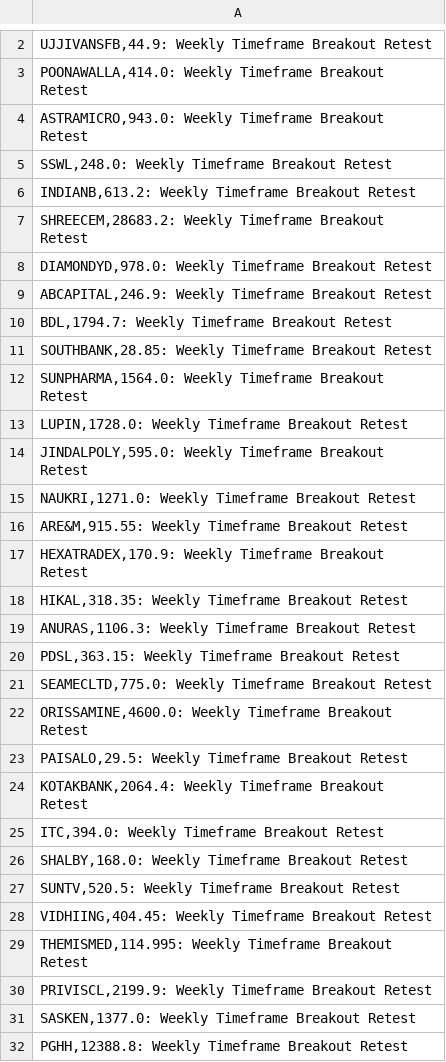
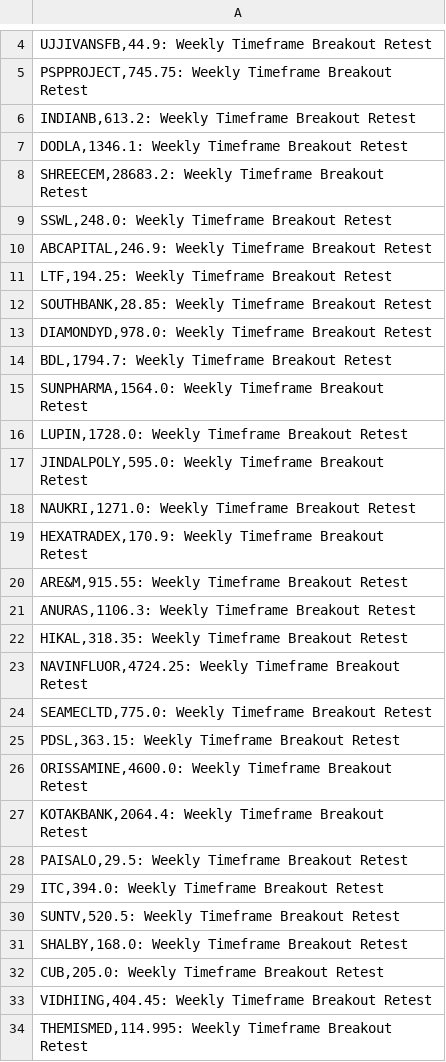
Before and after one commit to vibats/Daily_Notification_Data, a CSV file: Email_Notification_Data/Weekly_Timeframe_Breakout_Retest.csv, drawn as a sheet; only a part is shown, gaps mark what is left out; the shorter side is filled out with more unchanged rows; the diff covers the shown part only.

```diff
--- a/Email_Notification_Data/Weekly_Timeframe_Breakout_Retest.csv
+++ b/Email_Notification_Data/Weekly_Timeframe_Breakout_Retest.csv
@@ -2,11 +4,12 @@
 "UJJIVANSFB,44.9: Weekly Timeframe Breakout Retest"
-"POONAWALLA,414.0: Weekly Timeframe Breakout Retest"
-"ASTRAMICRO,943.0: Weekly Timeframe Breakout Retest"
+"PSPPROJECT,745.75: Weekly Timeframe Breakout Retest"
+"INDIANB,613.2: Weekly Timeframe Breakout Retest"
+"DODLA,1346.1: Weekly Timeframe Breakout Retest"
+"SHREECEM,28683.2: Weekly Timeframe Breakout Retest"
 "SSWL,248.0: Weekly Timeframe Breakout Retest"
-"INDIANB,613.2: Weekly Timeframe Breakout Retest"
-"SHREECEM,28683.2: Weekly Timeframe Breakout Retest"
+"ABCAPITAL,246.9: Weekly Timeframe Breakout Retest"
+"LTF,194.25: Weekly Timeframe Breakout Retest"
+"SOUTHBANK,28.85: Weekly Timeframe Breakout Retest"
 "DIAMONDYD,978.0: Weekly Timeframe Breakout Retest"
-"ABCAPITAL,246.9: Weekly Timeframe Breakout Retest"
 "BDL,1794.7: Weekly Timeframe Breakout Retest"
-"SOUTHBANK,28.85: Weekly Timeframe Breakout Retest"
 "SUNPHARMA,1564.0: Weekly Timeframe Breakout Retest"
@@ -15,14 +18,16 @@
 "NAUKRI,1271.0: Weekly Timeframe Breakout Retest"
+"HEXATRADEX,170.9: Weekly Timeframe Breakout Retest"
 "ARE&M,915.55: Weekly Timeframe Breakout Retest"
-"HEXATRADEX,170.9: Weekly Timeframe Breakout Retest"
+"ANURAS,1106.3: Weekly Timeframe Breakout Retest"
 "HIKAL,318.35: Weekly Timeframe Breakout Retest"
-"ANURAS,1106.3: Weekly Timeframe Breakout Retest"
+"NAVINFLUOR,4724.25: Weekly Timeframe Breakout Retest"
+"SEAMECLTD,775.0: Weekly Timeframe Breakout Retest"
 "PDSL,363.15: Weekly Timeframe Breakout Retest"
-"SEAMECLTD,775.0: Weekly Timeframe Breakout Retest"
 "ORISSAMINE,4600.0: Weekly Timeframe Breakout Retest"
+"KOTAKBANK,2064.4: Weekly Timeframe Breakout Retest"
 "PAISALO,29.5: Weekly Timeframe Breakout Retest"
-"KOTAKBANK,2064.4: Weekly Timeframe Breakout Retest"
 "ITC,394.0: Weekly Timeframe Breakout Retest"
+"SUNTV,520.5: Weekly Timeframe Breakout Retest"
 "SHALBY,168.0: Weekly Timeframe Breakout Retest"
-"SUNTV,520.5: Weekly Timeframe Breakout Retest"
+"CUB,205.0: Weekly Timeframe Breakout Retest"
 "VIDHIING,404.45: Weekly Timeframe Breakout Retest"
```
Also changed, not shown: 2 added rows elsewhere in this file, Email_Notification_Data/Daily_TimeFrame_Horizontal_Support.csv, Email_Notification_Data/Daily_Timeframe_Breakout_Retest.csv, 2 other files.
